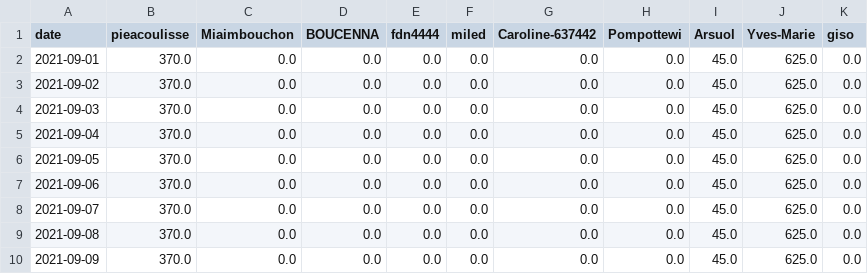
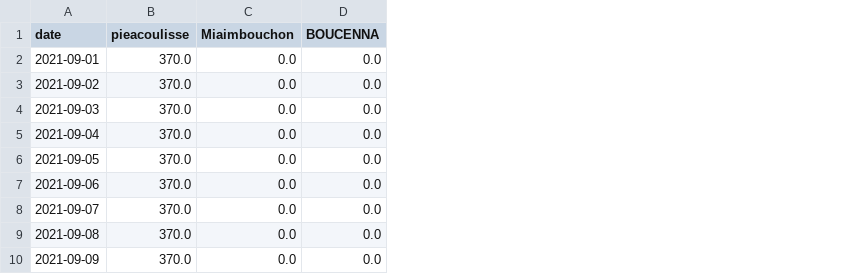
Before and after one commit to blobfish974/streamlit_leaderboard, a CSV file: df_scores.csv, drawn as a sheet; only a part is shown; removed rows and columns are numbered as before the commit, all else as after; the diff covers the shown part only; the diff names each change by its address in the sheet, - before the commit and + after, or states it on an @@ line.

```diff
--- a/df_scores.csv
+++ b/df_scores.csv
-column E (fdn4444), rows 2-10: all 0.0
-column F (miled), rows 2-10: all 0.0
-column G (Caroline-637442), rows 2-10: all 0.0
-column H (Pompottewi), rows 2-10: all 0.0
-column I (Arsuol), rows 2-10: all 45.0
-column J (Yves-Marie), rows 2-10: all 625.0
-column K (giso), rows 2-10: all 0.0
```
Also changed, not shown: 26 added rows elsewhere in this file, 6 other files.
